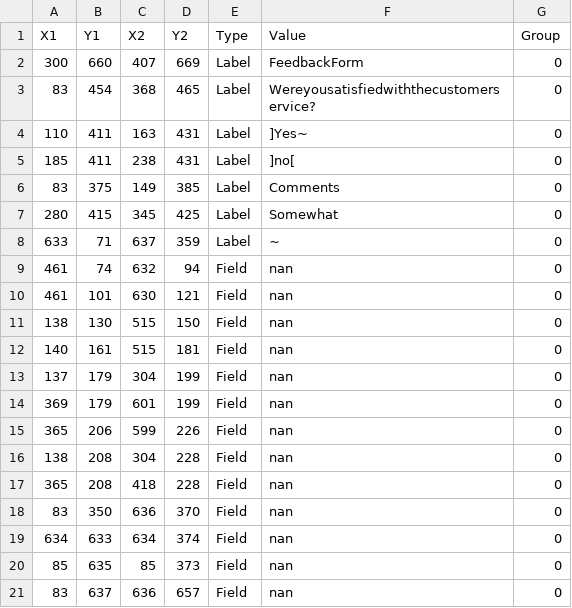
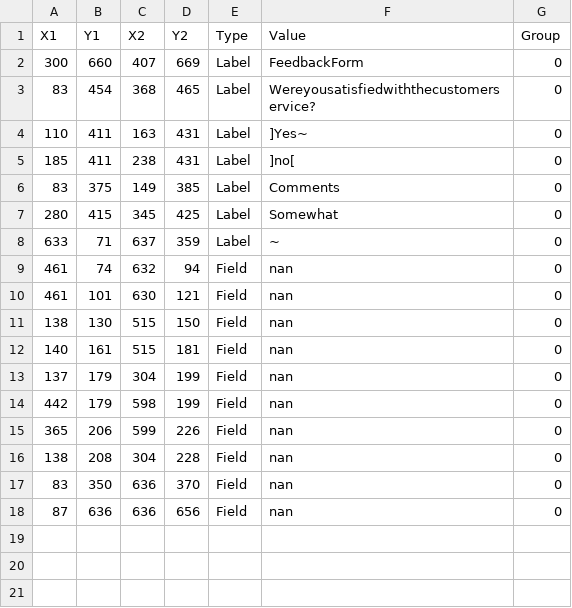
Before and after one commit to preetmodi/OCR-hackathon, a CSV file: data16.csv, drawn as a sheet.

```diff
--- a/data16.csv
+++ b/data16.csv
@@ -13,9 +13,6 @@ X1,Y1,X2,Y2,Type,Value,Group
 137,179,304,199,Field,nan,0
-369,179,601,199,Field,nan,0
+442,179,598,199,Field,nan,0
 365,206,599,226,Field,nan,0
 138,208,304,228,Field,nan,0
-365,208,418,228,Field,nan,0
 83,350,636,370,Field,nan,0
-634,633,634,374,Field,nan,0
-85,635,85,373,Field,nan,0
-83,637,636,657,Field,nan,0
+87,636,636,656,Field,nan,0
```
Also changed, not shown: data17.csv, data18.csv, 26 other files.
